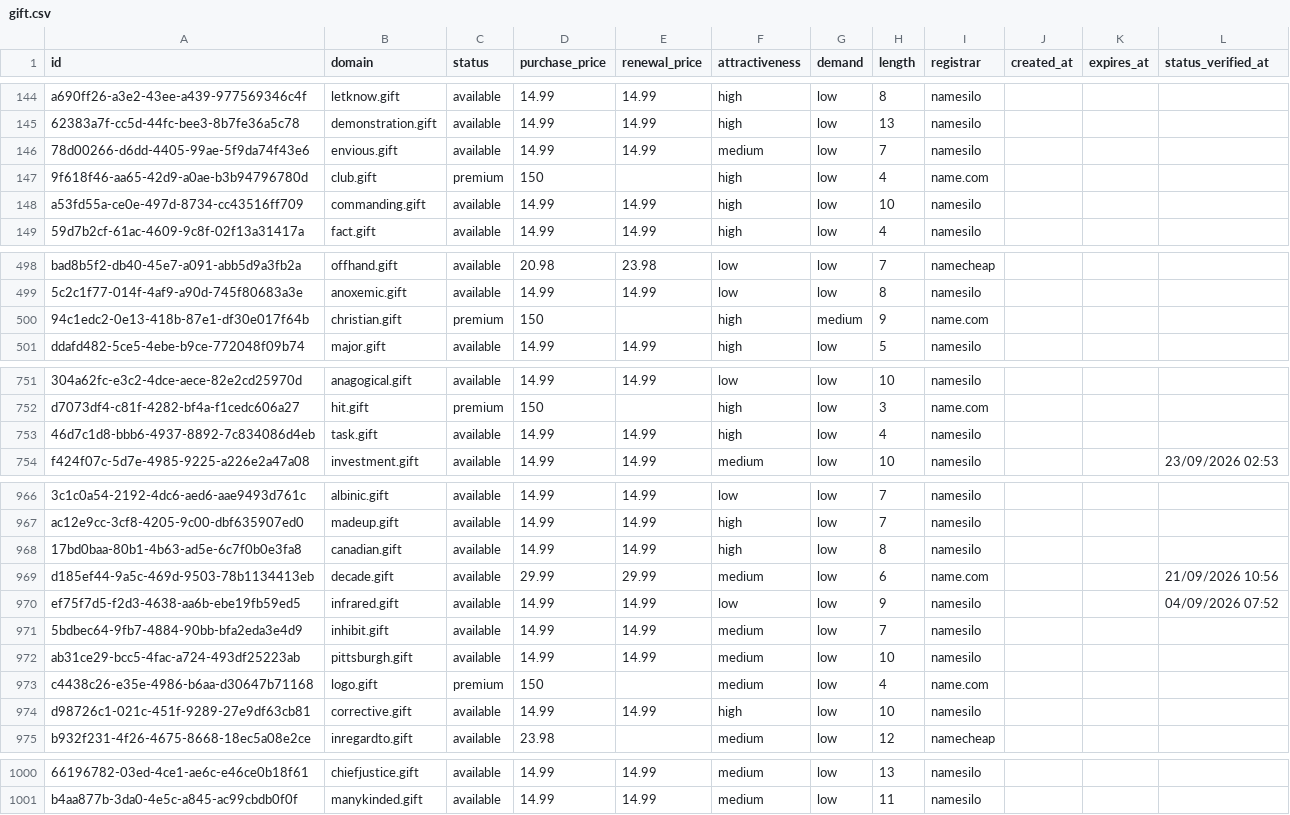
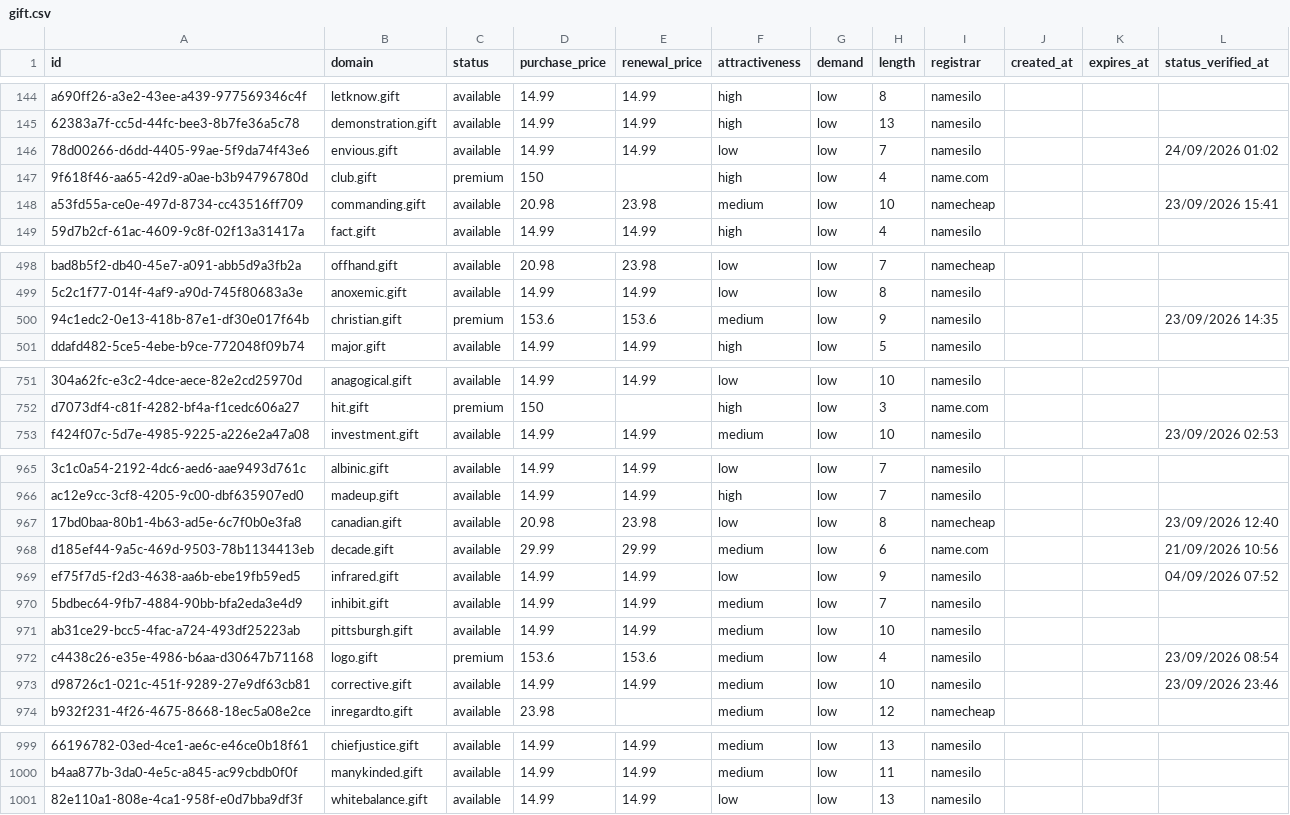
Before and after one commit to UniqueDomains/gift-oneword-domains, a CSV file: gift.csv, drawn as a sheet; only a part is shown, gaps mark what is left out; removed rows and columns are numbered as before the commit, all else as after; the diff covers the shown part only; the diff names each change by its address in the sheet, - before the commit and + after, or states it on an @@ line.

Commit message:
Domains update

```diff
--- a/gift.csv
+++ b/gift.csv
-F146 (attractiveness): medium
+F146 (attractiveness): low
-L146 (status_verified_at): (empty)
+L146 (status_verified_at): 24/09/2026 01:02
-D148 (purchase_price): 14.99
+D148 (purchase_price): 20.98
-E148 (renewal_price): 14.99
+E148 (renewal_price): 23.98
-F148 (attractiveness): high
+F148 (attractiveness): medium
-I148 (registrar): namesilo
+I148 (registrar): namecheap
-L148 (status_verified_at): (empty)
+L148 (status_verified_at): 23/09/2026 15:41
-D500 (purchase_price): 150
+D500 (purchase_price): 153.6
-E500 (renewal_price): (empty)
+E500 (renewal_price): 153.6
-F500 (attractiveness): high
+F500 (attractiveness): medium
-G500 (demand): medium
+G500 (demand): low
-I500 (registrar): name.com
+I500 (registrar): namesilo
-L500 (status_verified_at): (empty)
+L500 (status_verified_at): 23/09/2026 14:35
-row 753: 46d7c1d8-bbb6-4937-8892-7c834086d4eb | task.gift | available | 14.99 | 14.99 | high | low | 4 | namesilo
-D967 (purchase_price): 14.99
+D967 (purchase_price): 20.98
-E967 (renewal_price): 14.99
+E967 (renewal_price): 23.98
-F967 (attractiveness): high
+F967 (attractiveness): low
-I967 (registrar): namesilo
+I967 (registrar): namecheap
-L967 (status_verified_at): (empty)
+L967 (status_verified_at): 23/09/2026 12:40
-D972 (purchase_price): 150
+D972 (purchase_price): 153.6
-E972 (renewal_price): (empty)
+E972 (renewal_price): 153.6
-I972 (registrar): name.com
+I972 (registrar): namesilo
-L972 (status_verified_at): (empty)
+L972 (status_verified_at): 23/09/2026 08:54
-F973 (attractiveness): high
+F973 (attractiveness): medium
-L973 (status_verified_at): (empty)
+L973 (status_verified_at): 23/09/2026 23:46
+row 1001: 82e110a1-808e-4ca1-958f-e0d7bba9df3f | whitebalance.gift | available | 14.99 | 14.99 | low | low | 13 | namesilo
```
Also changed, not shown: 81 edited cells elsewhere in this file, 4 other files.
